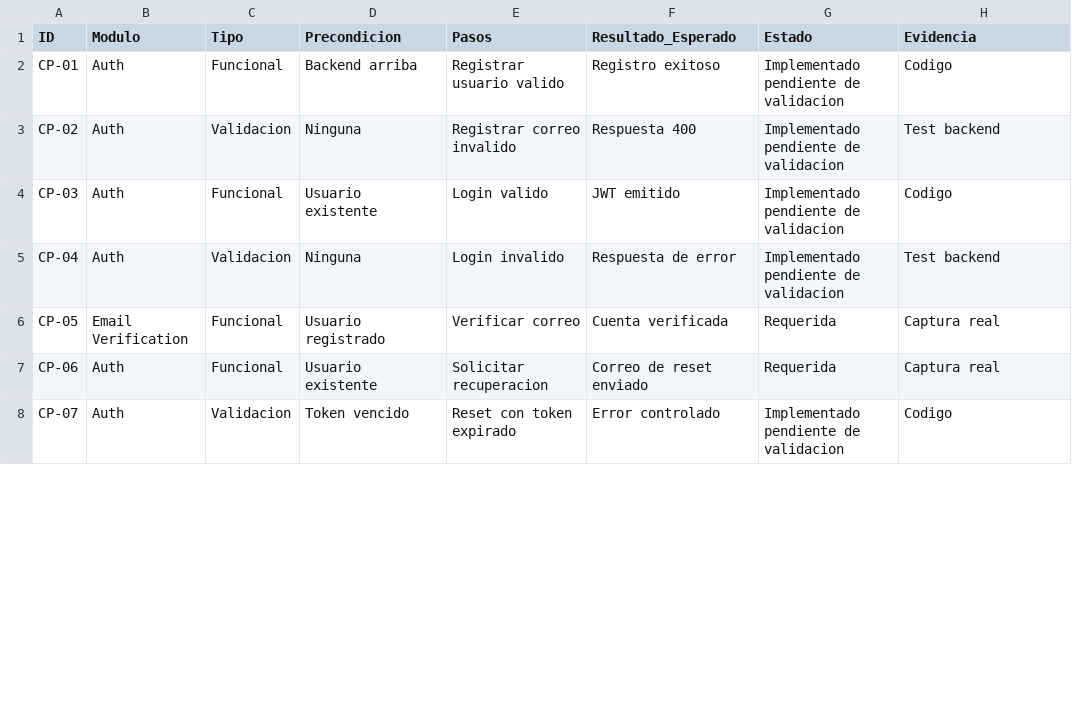
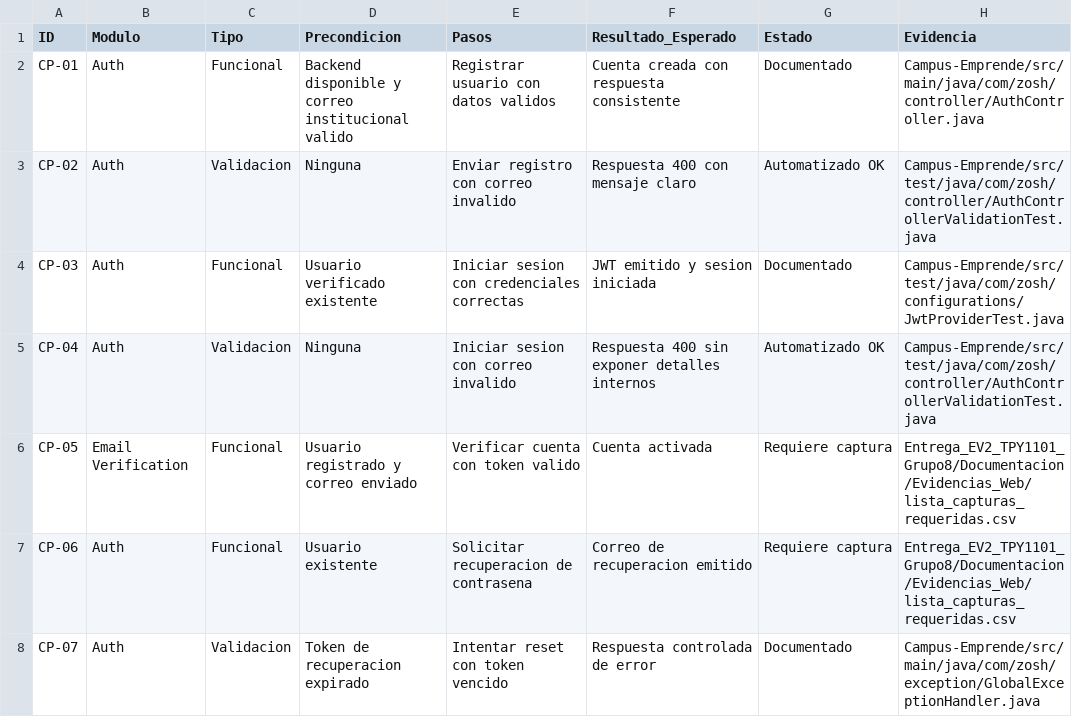
Before and after one commit to ByOneChav/campus-emprende, a CSV file: Entrega_EV2_TPY1101_Grupo8/Documentacion/QA/Casos_Prueba.csv, drawn as a sheet; only a part is shown; the diff covers the shown part only.

```diff
--- a/Entrega_EV2_TPY1101_Grupo8/Documentacion/QA/Casos_Prueba.csv
+++ b/Entrega_EV2_TPY1101_Grupo8/Documentacion/QA/Casos_Prueba.csv
@@ -1,8 +1,8 @@
 ID,Modulo,Tipo,Precondicion,Pasos,Resultado_Esperado,Estado,Evidencia
-CP-01,Auth,Funcional,Backend arriba,Registrar usuario valido,Registro exitoso,Implementado pendiente de validacion,Codigo
-CP-02,Auth,Validacion,Ninguna,Registrar correo invalido,Respuesta 400,Implementado pendiente de validacion,Test backend
-CP-03,Auth,Funcional,Usuario existente,Login valido,JWT emitido,Implementado pendiente de validacion,Codigo
-CP-04,Auth,Validacion,Ninguna,Login invalido,Respuesta de error,Implementado pendiente de validacion,Test backend
-CP-05,Email Verification,Funcional,Usuario registrado,Verificar correo,Cuenta verificada,Requerida,Captura real
-CP-06,Auth,Funcional,Usuario existente,Solicitar recuperacion,Correo de reset enviado,Requerida,Captura real
-CP-07,Auth,Validacion,Token vencido,Reset con token expirado,Error controlado,Implementado pendiente de validacion,Codigo
+CP-01,Auth,Funcional,Backend disponible y correo institucional valido,Registrar usuario con datos validos,Cuenta creada con respuesta consistente,Documentado,Campus-Emprende/src/main/java/com/zosh/controller/AuthController.java
+CP-02,Auth,Validacion,Ninguna,Enviar registro con correo invalido,Respuesta 400 con mensaje claro,Automatizado OK,Campus-Emprende/src/test/java/com/zosh/controller/AuthControllerValidationTest.java
+CP-03,Auth,Funcional,Usuario verificado existente,Iniciar sesion con credenciales correctas,JWT emitido y sesion iniciada,Documentado,Campus-Emprende/src/test/java/com/zosh/configurations/JwtProviderTest.java
+CP-04,Auth,Validacion,Ninguna,Iniciar sesion con correo invalido,Respuesta 400 sin exponer detalles internos,Automatizado OK,Campus-Emprende/src/test/java/com/zosh/controller/AuthControllerValidationTest.java
+CP-05,Email Verification,Funcional,Usuario registrado y correo enviado,Verificar cuenta con token valido,Cuenta activada,Requiere captura,Entrega_EV2_TPY1101_Grupo8/Documentacion/Evidencias_Web/lista_capturas_requeridas.csv
+CP-06,Auth,Funcional,Usuario existente,Solicitar recuperacion de contrasena,Correo de recuperacion emitido,Requiere captura,Entrega_EV2_TPY1101_Grupo8/Documentacion/Evidencias_Web/lista_capturas_requeridas.csv
+CP-07,Auth,Validacion,Token de recuperacion expirado,Intentar reset con token vencido,Respuesta controlada de error,Documentado,Campus-Emprende/src/main/java/com/zosh/exception/GlobalExceptionHandler.java
```
Also changed, not shown: 64 edited cells elsewhere in this file, Entrega_EV2_TPY1101_Grupo8/Documentacion/Evidencias_Web/lista_capturas_requeridas.csv, Entrega_EV2_TPY1101_Grupo8/Documentacion/Gantt/Carta_Gantt_EV2.csv, 19 other files.
